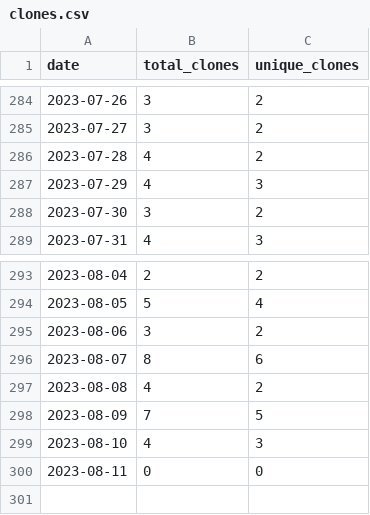
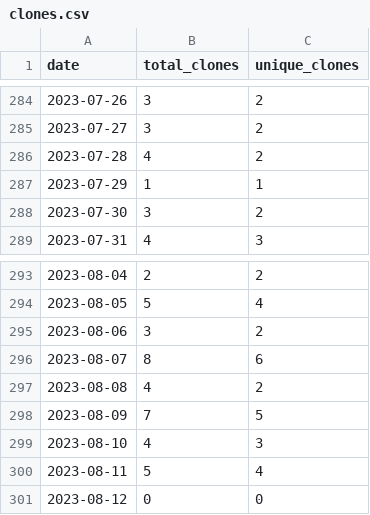
Before and after one commit to merrymitch/COMP2710, a CSV file: .traffic/clones.csv, drawn as a sheet; only a part is shown, gaps mark what is left out.

Commit message:
Updating repository traffic

```diff
--- a/.traffic/clones.csv
+++ b/.traffic/clones.csv
@@ -286,3 +286,3 @@ date,total_clones,unique_clones
 2023-07-28,4,2
-2023-07-29,4,3
+2023-07-29,1,1
 2023-07-30,3,2
@@ -299,2 +299,3 @@ date,total_clones,unique_clones
 2023-08-10,4,3
-2023-08-11,0,0
+2023-08-11,5,4
+2023-08-12,0,0
```
Also changed, not shown: .traffic/views.csv, 3 other files.
